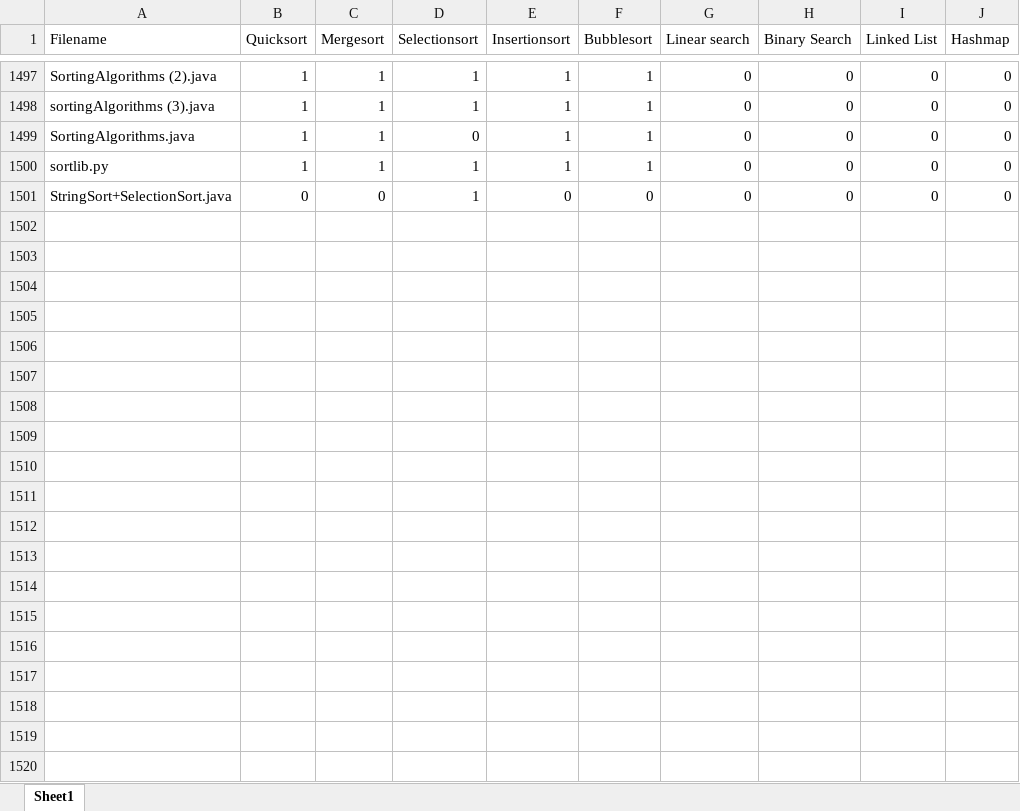
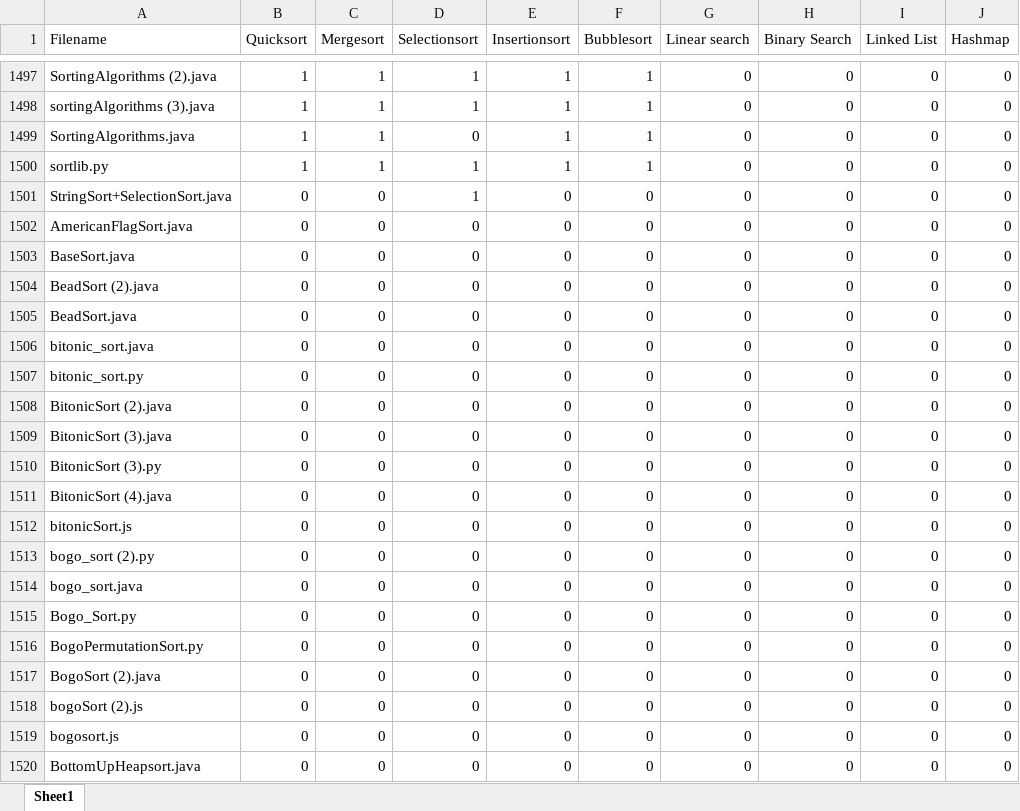
Before and after one commit to gerdiedoo/data-thesis, an Excel workbook: 1-labels-gerd/gerd-compilation.xlsx, sheet Sheet1, drawn as a sheet; only a part is shown, gaps mark what is left out; values as stored, in another font and other column widths than the file's, no borders; the diff covers the shown part only; the diff names each change by its address in the sheet, - before the commit and + after, or states it on an @@ line.

```diff
--- a/1-labels-gerd/gerd-compilation.xlsx (sheet Sheet1)
+++ b/1-labels-gerd/gerd-compilation.xlsx (sheet Sheet1)
+row 1502: AmericanFlagSort.java | 0 | 0 | 0 | 0 | 0 | 0 | 0 | 0 | 0
+row 1503: BaseSort.java | 0 | 0 | 0 | 0 | 0 | 0 | 0 | 0 | 0
+row 1504: BeadSort (2).java | 0 | 0 | 0 | 0 | 0 | 0 | 0 | 0 | 0
+row 1505: BeadSort.java | 0 | 0 | 0 | 0 | 0 | 0 | 0 | 0 | 0
+row 1506: bitonic_sort.java | 0 | 0 | 0 | 0 | 0 | 0 | 0 | 0 | 0
+row 1507: bitonic_sort.py | 0 | 0 | 0 | 0 | 0 | 0 | 0 | 0 | 0
+row 1508: BitonicSort (2).java | 0 | 0 | 0 | 0 | 0 | 0 | 0 | 0 | 0
+row 1509: BitonicSort (3).java | 0 | 0 | 0 | 0 | 0 | 0 | 0 | 0 | 0
+row 1510: BitonicSort (3).py | 0 | 0 | 0 | 0 | 0 | 0 | 0 | 0 | 0
+row 1511: BitonicSort (4).java | 0 | 0 | 0 | 0 | 0 | 0 | 0 | 0 | 0
+row 1512: bitonicSort.js | 0 | 0 | 0 | 0 | 0 | 0 | 0 | 0 | 0
+row 1513: bogo_sort (2).py | 0 | 0 | 0 | 0 | 0 | 0 | 0 | 0 | 0
+row 1514: bogo_sort.java | 0 | 0 | 0 | 0 | 0 | 0 | 0 | 0 | 0
+row 1515: Bogo_Sort.py | 0 | 0 | 0 | 0 | 0 | 0 | 0 | 0 | 0
+row 1516: BogoPermutationSort.py | 0 | 0 | 0 | 0 | 0 | 0 | 0 | 0 | 0
+row 1517: BogoSort (2).java | 0 | 0 | 0 | 0 | 0 | 0 | 0 | 0 | 0
+row 1518: bogoSort (2).js | 0 | 0 | 0 | 0 | 0 | 0 | 0 | 0 | 0
+row 1519: bogosort.js | 0 | 0 | 0 | 0 | 0 | 0 | 0 | 0 | 0
+row 1520: BottomUpHeapsort.java | 0 | 0 | 0 | 0 | 0 | 0 | 0 | 0 | 0
```
Also changed, not shown: 60 added rows elsewhere in this sheet, 1-labels-gerd/gerd-other-sort.xlsx.
